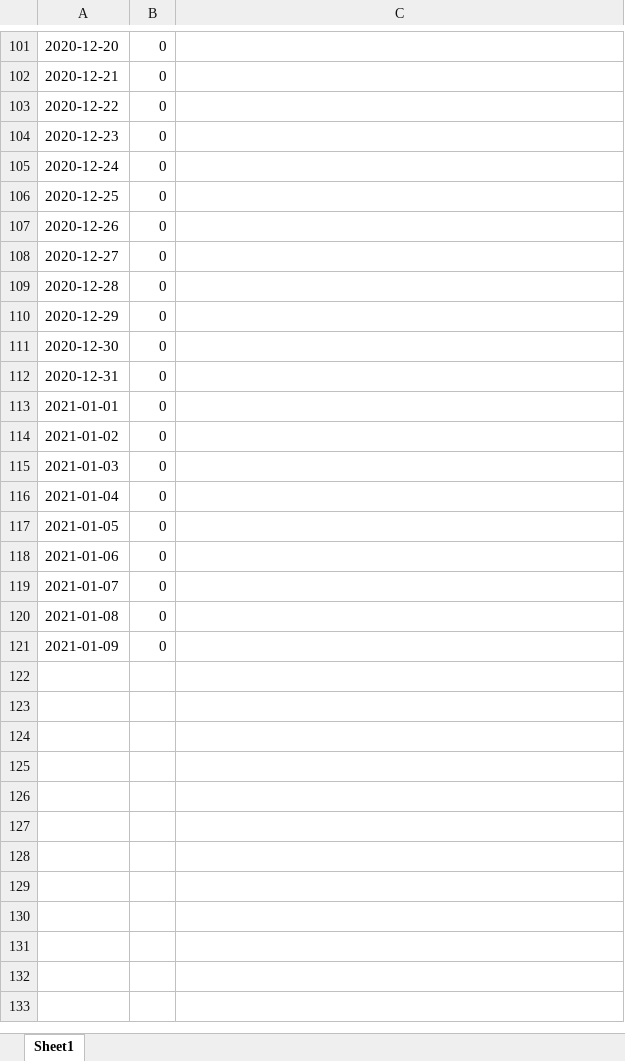
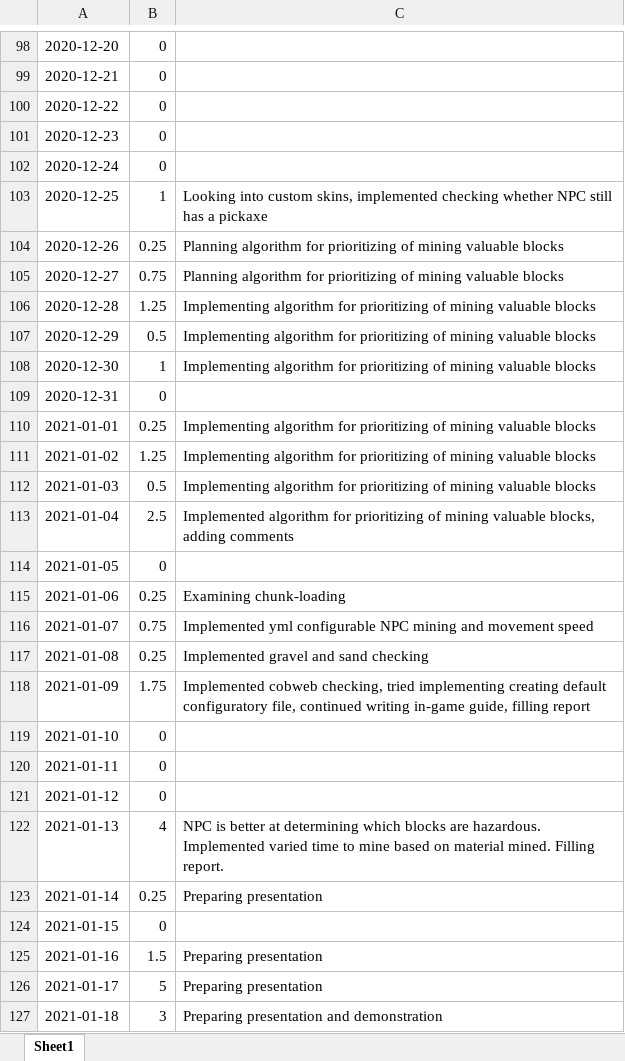
Before and after one commit to zazuza7/Minecraft-NPC-Plugin, an Excel workbook: timelogs/TimeLogs.xlsx, sheet Sheet1, drawn as a sheet; only a part is shown, gaps mark what is left out; values as stored, in another font and other column widths than the file's, no cell formats; charts and pictures not drawn; addresses are those after the commit; the diff covers the shown part only; the diff names each change by its address in the sheet, - before the commit and + after, or states it on an @@ line.

```diff
--- a/timelogs/TimeLogs.xlsx (sheet Sheet1)
+++ b/timelogs/TimeLogs.xlsx (sheet Sheet1)
-B103: 0
+B103: 1
-C103: (empty)
+C103: Looking into custom skins, implemented checking whether NPC still has a pickaxe
-B104: 0
+B104: 0.25
-C104:C105: (empty)
+C104:C105: Planning algorithm for prioritizing of mining valuable blocks
-B105: 0
+B105: 0.75
-B106: 0
+B106: 1.25
-C106:C108: (empty)
+C106:C108: Implementing algorithm for prioritizing of mining valuable blocks
-B107: 0
+B107: 0.5
-B108: 0
+B108: 1
-B110: 0
+B110: 0.25
-C110:C112: (empty)
+C110:C112: Implementing algorithm for prioritizing of mining valuable blocks
-B111: 0
+B111: 1.25
-B112: 0
+B112: 0.5
-B113: 0
+B113: 2.5
-C113: (empty)
+C113: Implemented algorithm for prioritizing of mining valuable blocks, adding comments
-B115: 0
+B115: 0.25
-C115: (empty)
+C115: Examining chunk-loading
-B116: 0
+B116: 0.75
-C116: (empty)
+C116: Implemented yml configurable NPC mining and movement speed
-B117: 0
+B117: 0.25
-C117: (empty)
+C117: Implemented gravel and sand checking
+row 118: 2021-01-09 | 1.75 | Implemented cobweb checking, tried implementing creating default configuratory file, continued writing in-game guide, filling report
-A119: 2021-01-09
+A119: 2021-01-10
+row 120: 2021-01-11 | 0
+row 121: 2021-01-12 | 0
+row 122: 2021-01-13 | 4 | NPC is better at determining which blocks are hazardous. Implemented varied time to mine based on material mined. Filling report.
+row 123: 2021-01-14 | 0.25 | Preparing presentation
+row 124: 2021-01-15 | 0
+row 125: 2021-01-16 | 1.5 | Preparing presentation
+row 126: 2021-01-17 | 5 | Preparing presentation
+row 127: 2021-01-18 | 3 | Preparing presentation and demonstration
```
Also changed, not shown: 3 removed rows and 56 edited cells elsewhere in this sheet, cell formats, charts or pictures, 3 other files.
